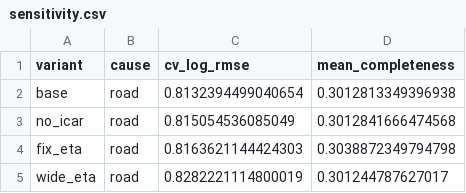
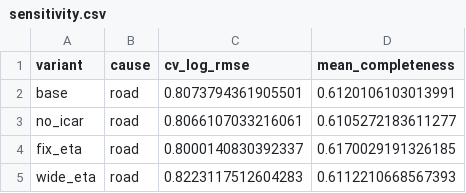
Before and after one commit to hssling/injury-india-public-health, a CSV file: meta_district_injury_atlas_india/tables/sensitivity.csv, drawn as a sheet.

Commit message:
fix: correct GBD road/suicide double-counting; refit and rebuild atlas
state_inputs._gbd summed each GBD cause group's aggregate row plus its
sub-category rows, inflating road (493k->247k) and suicide (400k->200k)
~2x -- the only two causes with GBD sub-causes. Confirmed by the five
named causes summing to more than the all-injury total before the fix.
Refit road and suicide with corrected national ratios; regenerated
district estimates, blind-spot rankings, maps, cross-validation,
sensitivity and PSIS-LOO comparison.

```diff
--- a/meta_district_injury_atlas_india/tables/sensitivity.csv
+++ b/meta_district_injury_atlas_india/tables/sensitivity.csv
@@ -1,5 +1,5 @@
 variant,cause,cv_log_rmse,mean_completeness
-base,road,0.8132394499040654,0.3012813349396938
-no_icar,road,0.815054536085049,0.3012841666474568
-fix_eta,road,0.8163621144424303,0.3038872349794798
-wide_eta,road,0.8282221114800019,0.301244787627017
+base,road,0.8073794361905501,0.6120106103013991
+no_icar,road,0.8066107033216061,0.6105272183611277
+fix_eta,road,0.8000140830392337,0.6170029191326185
+wide_eta,road,0.8223117512604283,0.6112210668567393
```
Also changed, not shown: meta_district_injury_atlas_india/outputs/cv_predictions.csv, meta_district_injury_atlas_india/tables/blind_spots.csv, 14 other files.
